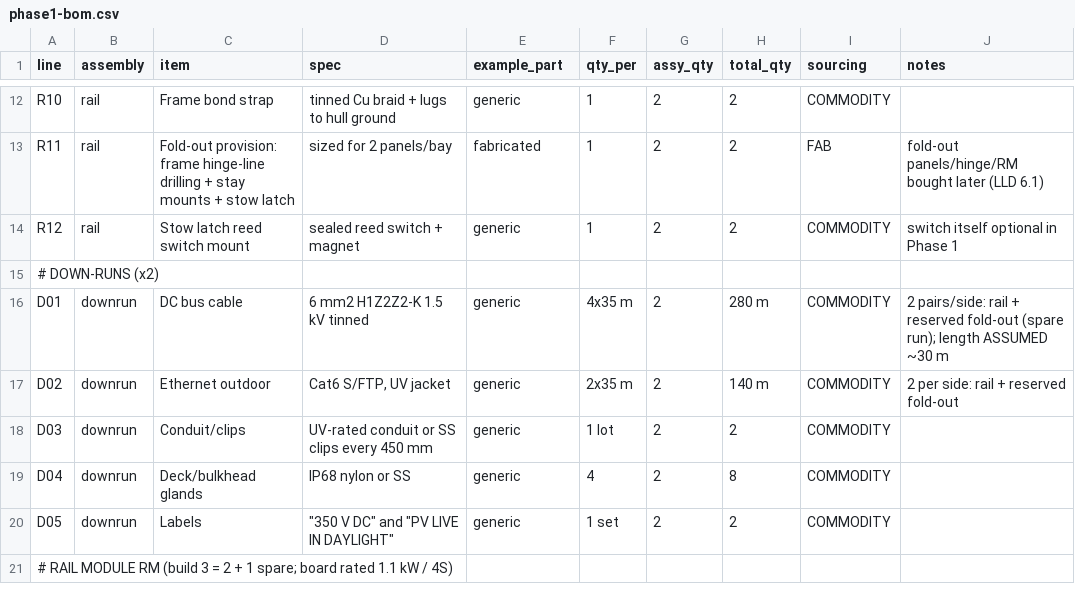
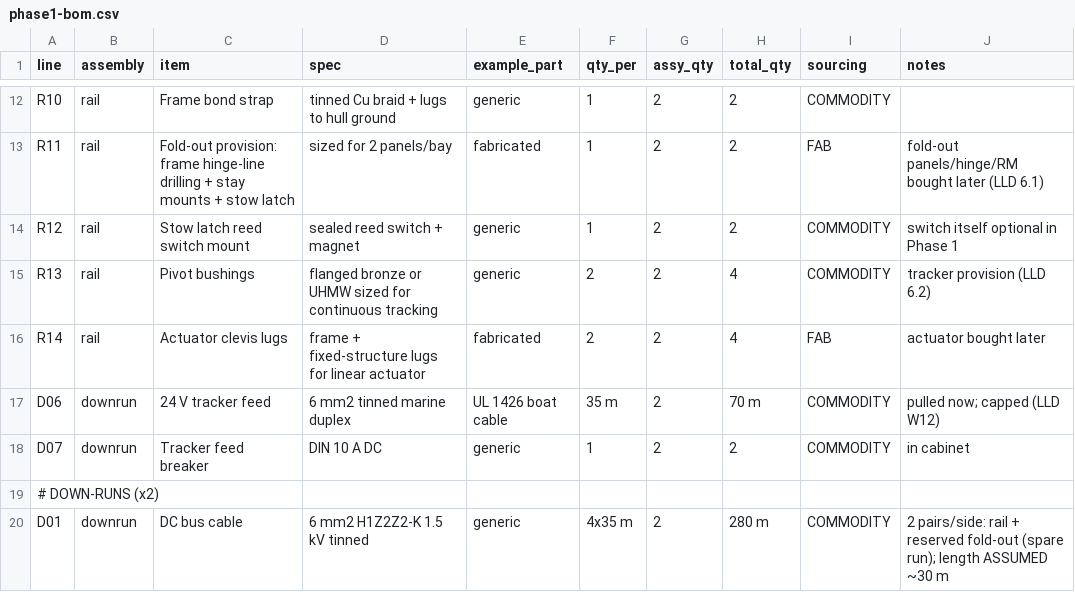
Before and after one commit to ahb-sjsu/eris, a CSV file: docs/phase1-bom.csv, drawn as a sheet; only a part is shown, gaps mark what is left out; the shorter side is filled out with more unchanged rows.

```diff
--- a/docs/phase1-bom.csv
+++ b/docs/phase1-bom.csv
@@ -14,2 +14,6 @@ R11,rail,Fold-out provision: frame hinge-line drilling + stay mounts + stow latc
 R12,rail,Stow latch reed switch mount,sealed reed switch + magnet,generic,1,2,2,COMMODITY,switch itself optional in Phase 1
+R13,rail,Pivot bushings,flanged bronze or UHMW sized for continuous tracking,generic,2,2,4,COMMODITY,tracker provision (LLD 6.2)
+R14,rail,Actuator clevis lugs,frame + fixed-structure lugs for linear actuator,fabricated,2,2,4,FAB,actuator bought later
+D06,downrun,24 V tracker feed,6 mm2 tinned marine duplex,UL 1426 boat cable,35 m,2,70 m,COMMODITY,pulled now; capped (LLD W12)
+D07,downrun,Tracker feed breaker,DIN 10 A DC,generic,1,2,2,COMMODITY,in cabinet
 # DOWN-RUNS (x2),,,,,,,,,
```
Also changed, not shown: 1 other file.
